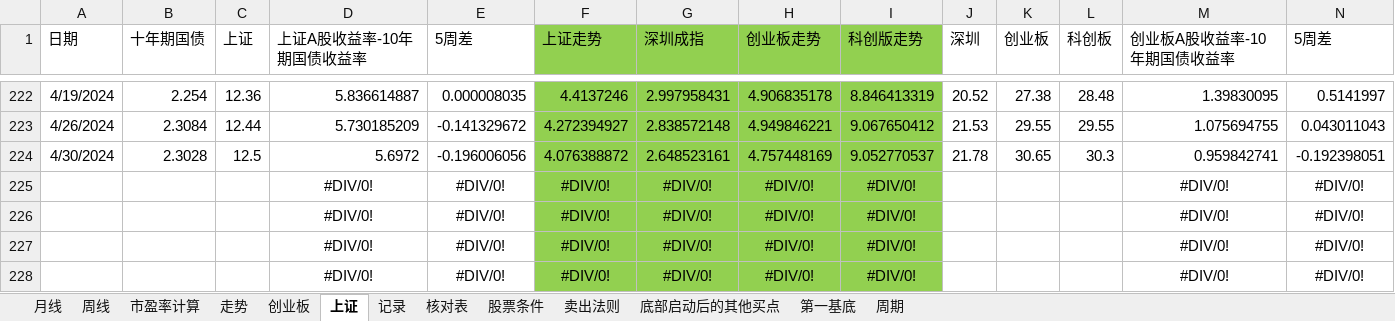
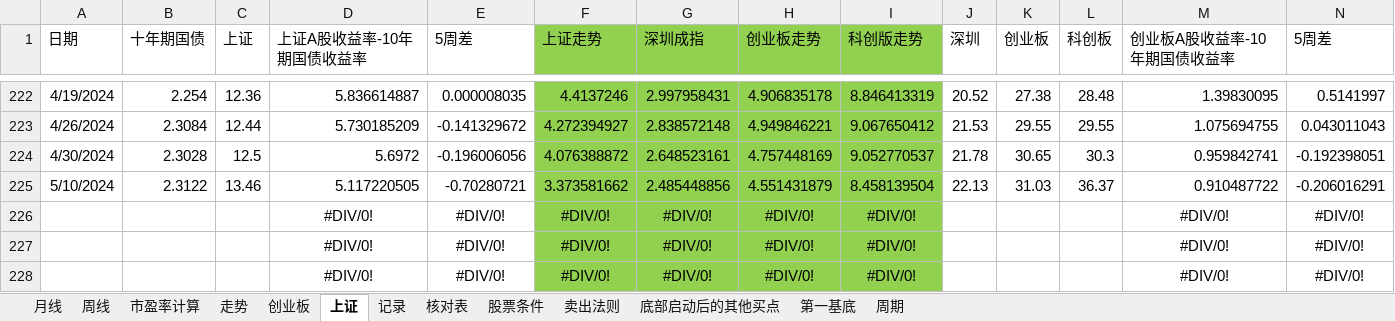
Before and after one commit to webIcome/k-line, an Excel workbook: 中线跟踪表.xlsx, sheet 上证, drawn as a sheet; only a part is shown, gaps mark what is left out; values as stored, in another font and other column widths than the file's, no borders; charts and pictures not drawn; removed rows and columns are numbered as before the commit, all else as after; rows hold the shown columns only; the diff names each change by its address in the sheet, - before the commit and + after, or states it on an @@ line.

Commit message:
zhoushi

```diff
--- a/中线跟踪表.xlsx (sheet 上证)
+++ b/中线跟踪表.xlsx (sheet 上证)
-row 225:  |  |  | #DIV/0! | #DIV/0! | #DIV/0! | #DIV/0! | #DIV/0! | #DIV/0! |  |  |  | #DIV/0! | #DIV/0!
+row 225: 5/10/2024 | 2.3122 | 13.46 | 5.117220505 | -0.70280721 | 3.373581662 | 2.485448856 | 4.551431879 | 8.458139504 | 22.13 | 31.03 | 36.37 | 0.910487722 | -0.206016291
```
Also changed, not shown: sheet 记录, charts or pictures.
